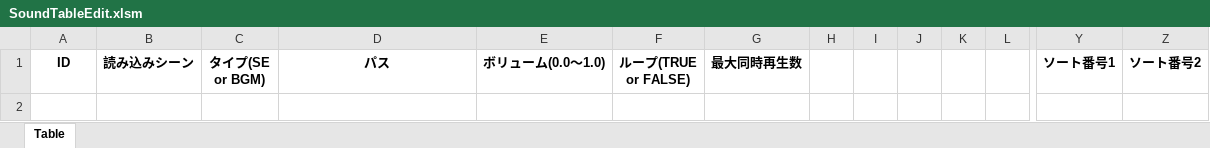
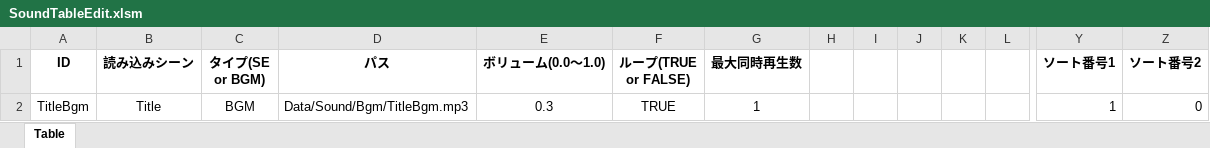
Before and after one commit to TakumiFujisawa0609/apc-game-works-2025-2416081, an Excel workbook: Project/Data/Sound/SoundTableEdit.xlsm, sheet Table, drawn as a sheet; only a part is shown, gaps mark what is left out; values as stored, in another font and other column widths than the file's, no borders; charts and pictures not drawn; rows hold the shown columns only; the diff names each change by its address in the sheet, - before the commit and + after, or states it on an @@ line.

```diff
--- a/Project/Data/Sound/SoundTableEdit.xlsm (sheet Table)
+++ b/Project/Data/Sound/SoundTableEdit.xlsm (sheet Table)
+row 2: TitleBgm | Title | BGM | Data/Sound/Bgm/TitleBgm.mp3 | 0.3 | TRUE | 1 |  |  |  |  |  | 1 | 0
```
Also changed, not shown: charts or pictures, 1 other file.
